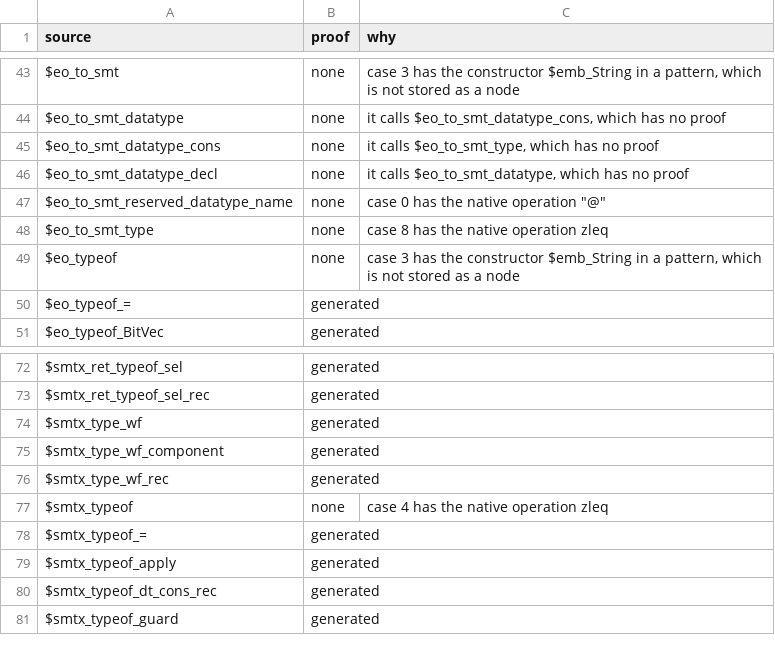
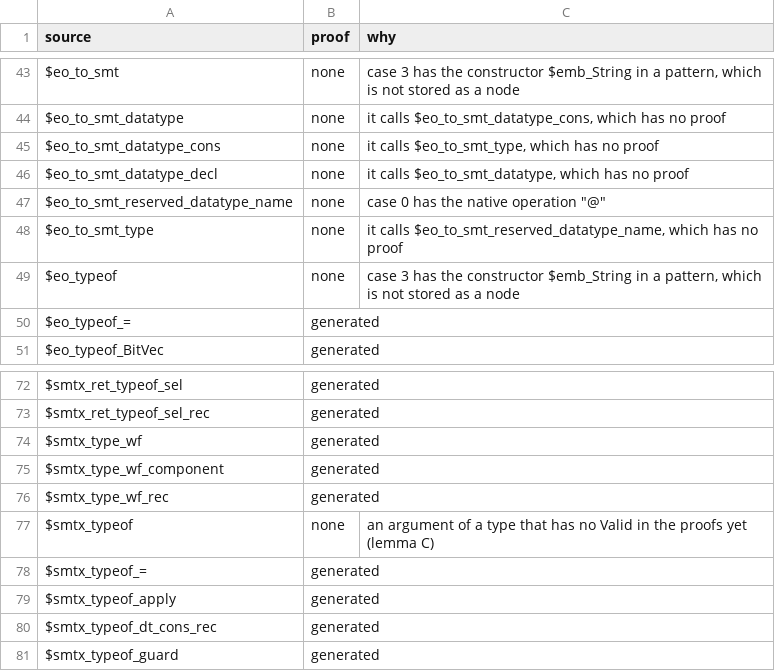
Before and after one commit to daniel-larraz/pathos, a TSV file: generated/cpcmini-checker/proofs.tsv, drawn as a sheet; only a part is shown, gaps mark what is left out.

```diff
--- a/generated/cpcmini-checker/proofs.tsv
+++ b/generated/cpcmini-checker/proofs.tsv
@@ -47,3 +47,3 @@ $eo_to_smt_datatype_decl	none	it calls $eo_to_smt_datatype, which has no proof
 $eo_to_smt_reserved_datatype_name	none	case 0 has the native operation "@"
-$eo_to_smt_type	none	case 8 has the native operation zleq
+$eo_to_smt_type	none	it calls $eo_to_smt_reserved_datatype_name, which has no proof
 $eo_typeof	none	case 3 has the constructor $emb_String in a pattern, which is not stored as a node
@@ -76,3 +76,3 @@ $smtx_type_wf_component	generated
 $smtx_type_wf_rec	generated	
-$smtx_typeof	none	case 4 has the native operation zleq
+$smtx_typeof	none	an argument of a type that has no Valid in the proofs yet (lemma C)
 $smtx_typeof_=	generated	
```
Also changed, not shown: generated/cpc-checker/proofs.tsv, 10 other files.
